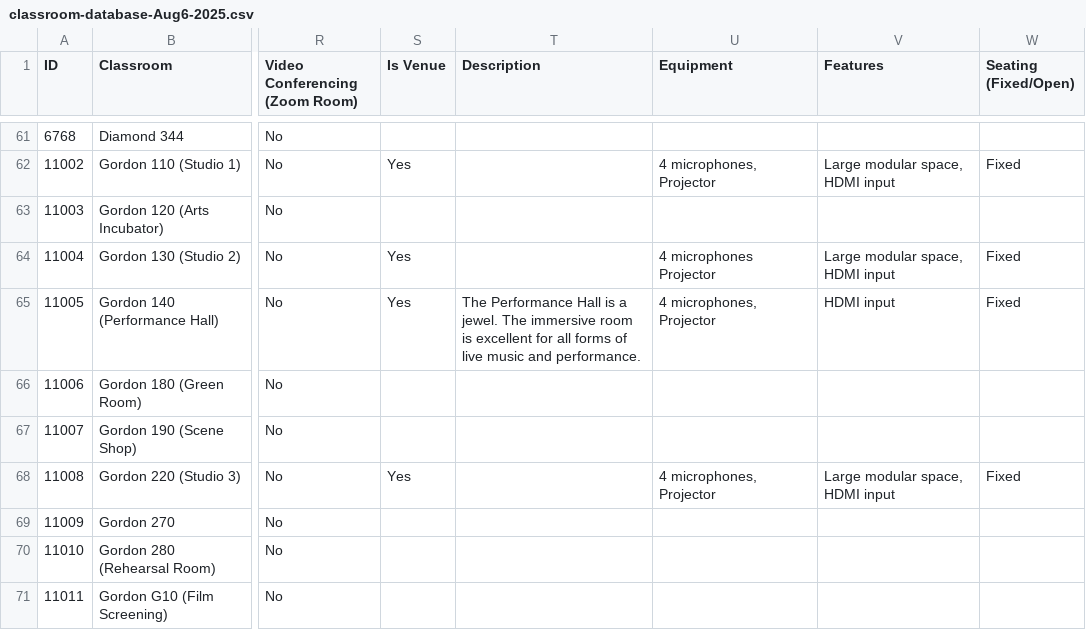
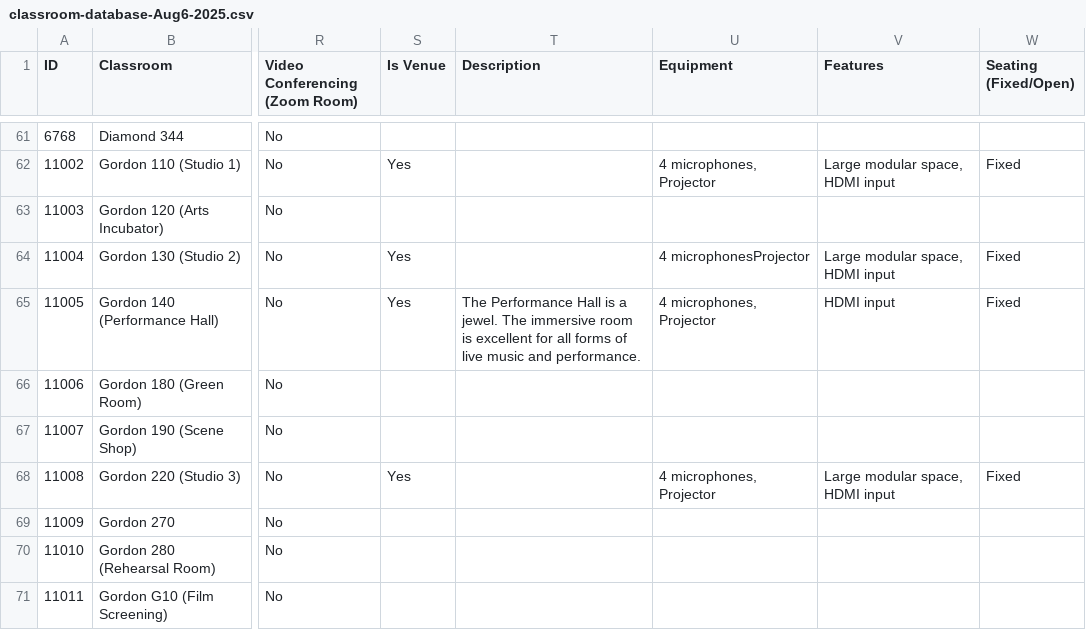
Before and after one commit to trstones/Classroom-360, a CSV file: classroom-database-Aug6-2025.csv, drawn as a sheet; only a part is shown, gaps mark what is left out; ↵ is a line break in a cell; the diff names each change by its address in the sheet, - before the commit and + after, or states it on an @@ line.

Commit message:
Update classroom-database-Aug6-2025.csv

```diff
--- a/classroom-database-Aug6-2025.csv
+++ b/classroom-database-Aug6-2025.csv
-U64 (Equipment): 4 microphones ↵ Projector
+U64 (Equipment): 4 microphonesProjector
```
